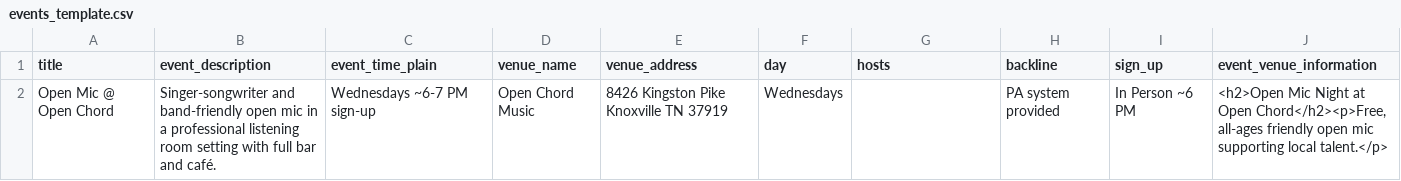
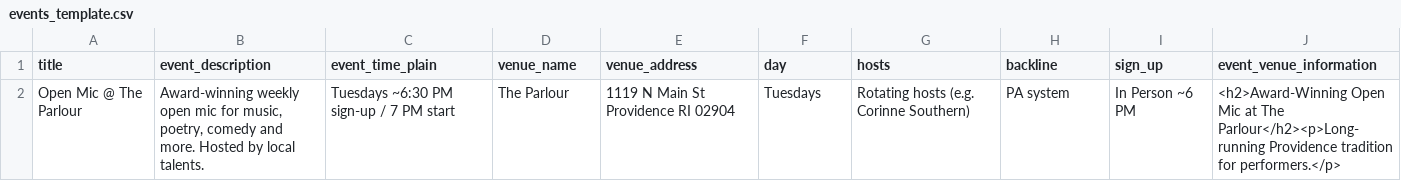
Before and after one commit to stevezaman88/openjams, a CSV file: events_template.csv, drawn as a sheet.

Commit message:
providecne

```diff
--- a/events_template.csv
+++ b/events_template.csv
@@ -1,2 +1,2 @@
 title,event_description,event_time_plain,venue_name,venue_address,day,hosts,backline,sign_up,event_venue_information
-"Open Mic @ Open Chord","Singer-songwriter and band-friendly open mic in a professional listening room setting with full bar and café.","Wednesdays ~6-7 PM sign-up","Open Chord Music","8426 Kingston Pike Knoxville TN 37919","Wednesdays","","PA system provided","In Person ~6 PM","<h2>Open Mic Night at Open Chord</h2><p>Free, all-ages friendly open mic supporting local talent.</p>"
+"Open Mic @ The Parlour","Award-winning weekly open mic for music, poetry, comedy and more. Hosted by local talents.","Tuesdays ~6:30 PM sign-up / 7 PM start","The Parlour","1119 N Main St Providence RI 02904","Tuesdays","Rotating hosts (e.g. Corinne Southern)","PA system","In Person ~6 PM","<h2>Award-Winning Open Mic at The Parlour</h2><p>Long-running Providence tradition for performers.</p>"
```
